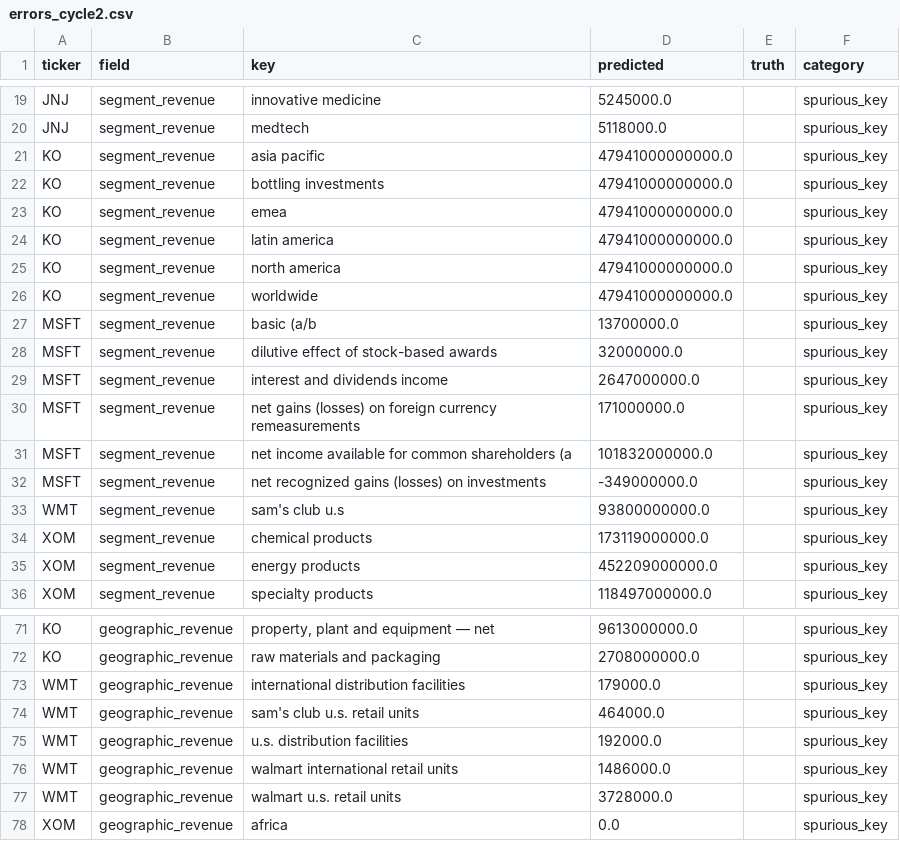
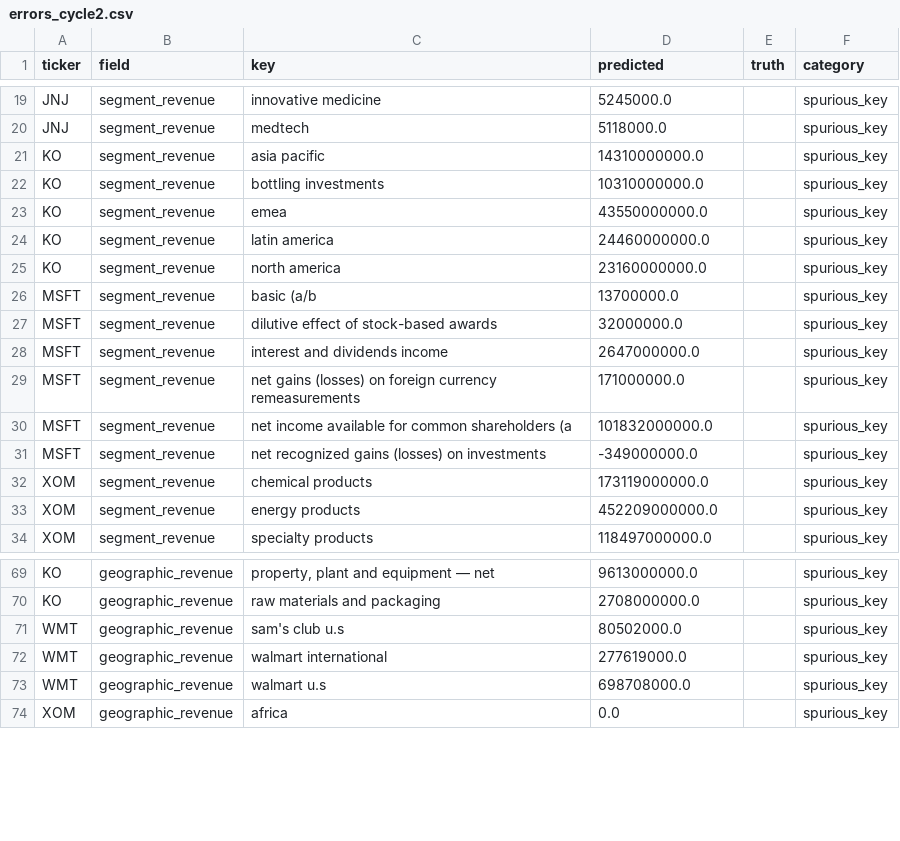
Before and after one commit to khu3086/10-K-Report-Data-Extraction-and-Evaluation, a CSV file: output/errors_cycle2.csv, drawn as a sheet; only a part is shown, gaps mark what is left out.

```diff
--- a/output/errors_cycle2.csv
+++ b/output/errors_cycle2.csv
@@ -20,8 +20,7 @@ JNJ,segment_revenue,innovative medicine,5245000.0,,spurious_key
 JNJ,segment_revenue,medtech,5118000.0,,spurious_key
-KO,segment_revenue,asia pacific,47941000000000.0,,spurious_key
-KO,segment_revenue,bottling investments,47941000000000.0,,spurious_key
-KO,segment_revenue,emea,47941000000000.0,,spurious_key
-KO,segment_revenue,latin america,47941000000000.0,,spurious_key
-KO,segment_revenue,north america,47941000000000.0,,spurious_key
-KO,segment_revenue,worldwide,47941000000000.0,,spurious_key
+KO,segment_revenue,asia pacific,14310000000.0,,spurious_key
+KO,segment_revenue,bottling investments,10310000000.0,,spurious_key
+KO,segment_revenue,emea,43550000000.0,,spurious_key
+KO,segment_revenue,latin america,24460000000.0,,spurious_key
+KO,segment_revenue,north america,23160000000.0,,spurious_key
 MSFT,segment_revenue,basic (a/b,13700000.0,,spurious_key
@@ -32,3 +31,2 @@ MSFT,segment_revenue,net income available for common shareholders (a,10183200000
 MSFT,segment_revenue,net recognized gains (losses) on investments,-349000000.0,,spurious_key
-WMT,segment_revenue,sam's club u.s,93800000000.0,,spurious_key
 XOM,segment_revenue,chemical products,173119000000.0,,spurious_key
@@ -72,7 +70,5 @@ KO,geographic_revenue,"property, plant and equipment — net",9613000000.0,,spur
 KO,geographic_revenue,raw materials and packaging,2708000000.0,,spurious_key
-WMT,geographic_revenue,international distribution facilities,179000.0,,spurious_key
-WMT,geographic_revenue,sam's club u.s. retail units,464000.0,,spurious_key
-WMT,geographic_revenue,u.s. distribution facilities,192000.0,,spurious_key
-WMT,geographic_revenue,walmart international retail units,1486000.0,,spurious_key
-WMT,geographic_revenue,walmart u.s. retail units,3728000.0,,spurious_key
+WMT,geographic_revenue,sam's club u.s,80502000.0,,spurious_key
+WMT,geographic_revenue,walmart international,277619000.0,,spurious_key
+WMT,geographic_revenue,walmart u.s,698708000.0,,spurious_key
 XOM,geographic_revenue,africa,0.0,,spurious_key
```
Also changed, not shown: output/errors_cycle1.csv, output/extractions_cycle1.csv, 3 other files.
